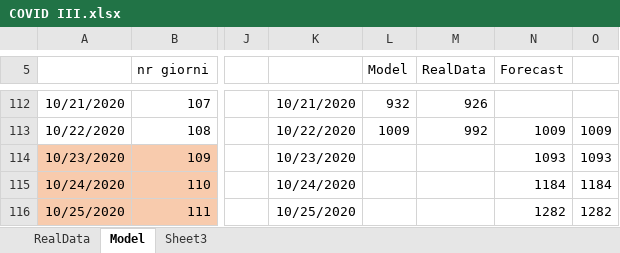
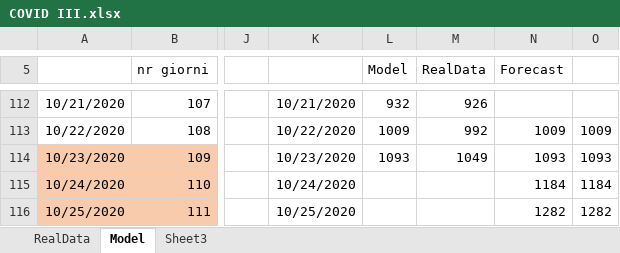
Before and after one commit to andreamartinelli1974/COVID-19, an Excel workbook: COVID_EXCEL/COVID III.xlsx, sheet Model, drawn as a sheet; only a part is shown, gaps mark what is left out; values as stored, in another font and other column widths than the file's, no borders; charts and pictures not drawn; the diff names each change by its address in the sheet, - before the commit and + after, or states it on an @@ line.

Commit message:
data updated

```diff
--- a/COVID_EXCEL/COVID III.xlsx (sheet Model)
+++ b/COVID_EXCEL/COVID III.xlsx (sheet Model)
-L114 (Model): (empty)
+L114 (Model): 1093
-M114 (RealData): (empty)
+M114 (RealData): 1049
```
Also changed, not shown: sheet RealData, charts or pictures.
